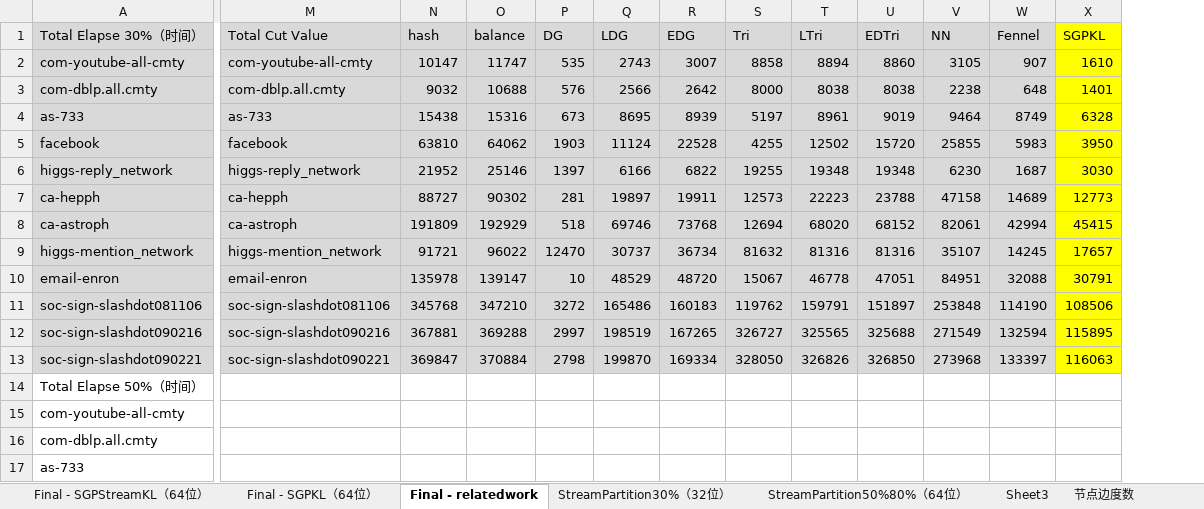
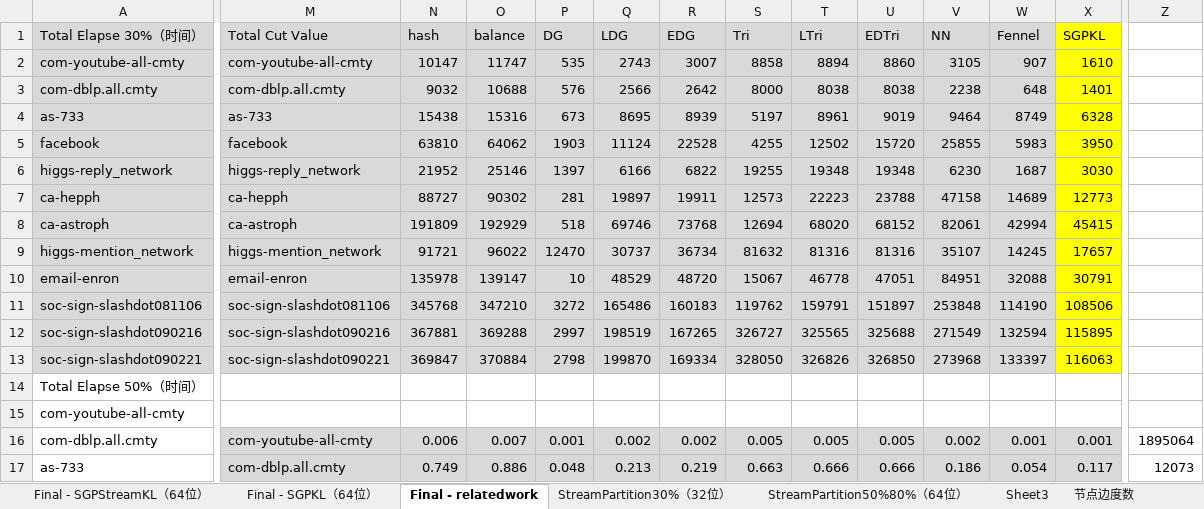
Before and after one commit to cnsuhao/SGP, an Excel workbook: paper/experiments.xlsx, sheet Final - relatedwork, drawn as a sheet; only a part is shown, gaps mark what is left out; values as stored, in another font and other column widths than the file's, no borders; the diff covers the shown part only; the diff names each change by its address in the sheet, - before the commit and + after, or states it on an @@ line.

Commit message:
paper

```diff
--- a/paper/experiments.xlsx (sheet Final - relatedwork)
+++ b/paper/experiments.xlsx (sheet Final - relatedwork)
+column Z, rows 16-17: 1895064 | 12073
-M16: (empty)
+M16: com-youtube-all-cmty
-M16:X17 fill: none
+M16:X17 fill: #D9D9D9
-N16: (empty)
+N16: 0.006
-O16: (empty)
+O16: 0.007
-P16: (empty)
+P16: 0.001
-Q16: (empty)
+Q16: 0.002
-R16: (empty)
+R16: 0.002
-S16: (empty)
+S16: 0.005
-T16: (empty)
+T16: 0.005
-U16: (empty)
+U16: 0.005
-V16: (empty)
+V16: 0.002
-W16: (empty)
+W16: 0.001
-X16: (empty)
+X16: 0.001
-M17: (empty)
+M17: com-dblp.all.cmty
-N17: (empty)
+N17: 0.749
-O17: (empty)
+O17: 0.886
-P17: (empty)
+P17: 0.048
-Q17: (empty)
+Q17: 0.213
-R17: (empty)
+R17: 0.219
-S17: (empty)
+S17: 0.663
-T17: (empty)
+T17: 0.666
-U17: (empty)
+U17: 0.666
-V17: (empty)
+V17: 0.186
-W17: (empty)
+W17: 0.054
-X17: (empty)
+X17: 0.117
```
Also changed, not shown: 132 edited cells and cell formats elsewhere in this sheet, 5 other files.
